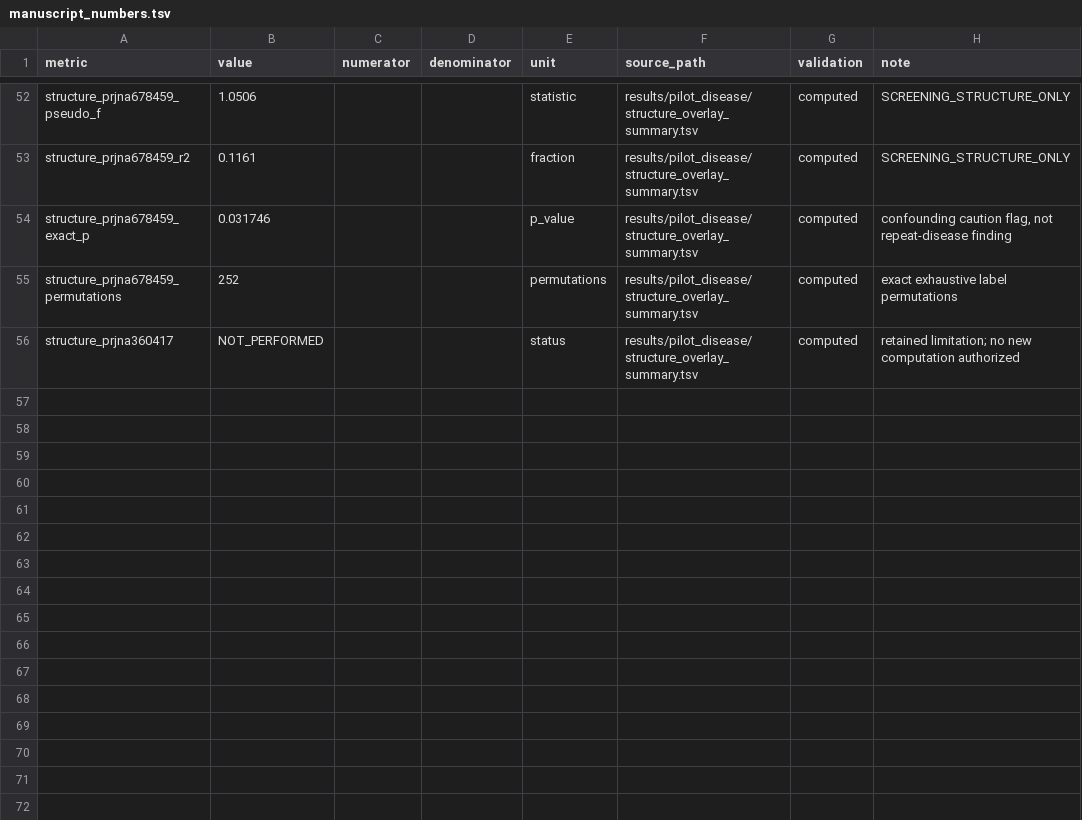
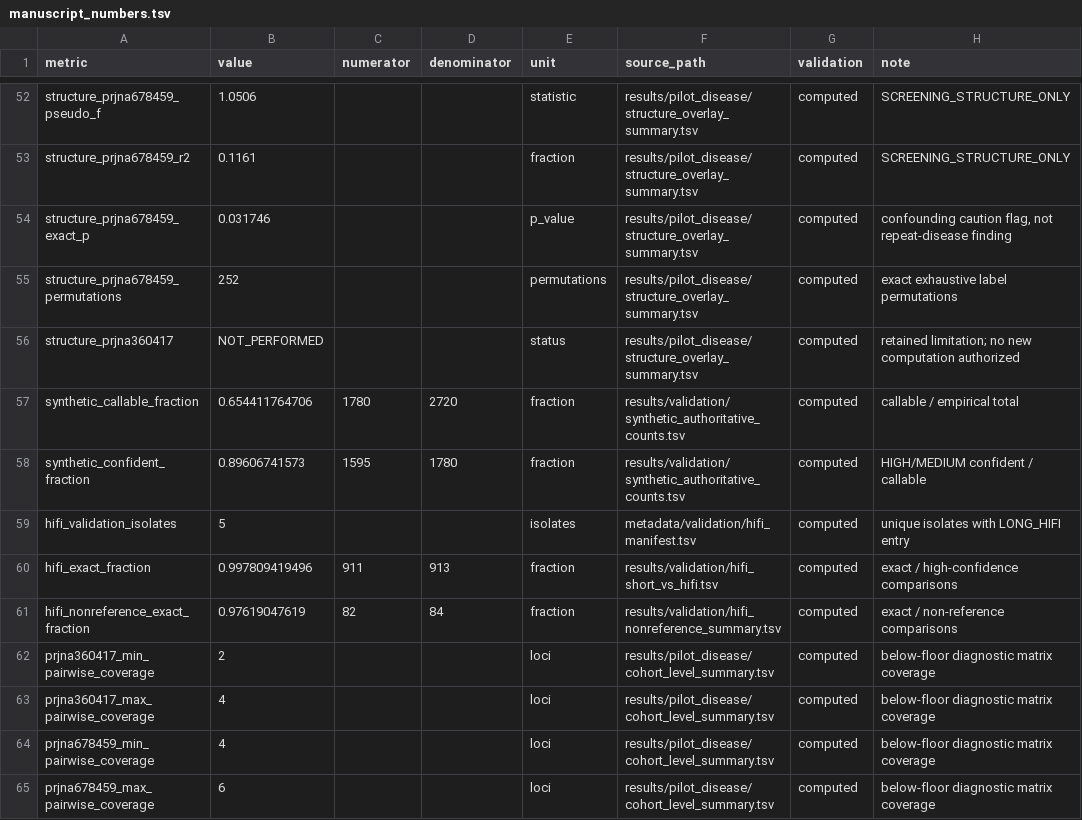
Before and after one commit to kgurgen97/hp-phase-variation, a TSV file: results/manuscript/manuscript_numbers.tsv, drawn as a sheet; only a part is shown, gaps mark what is left out; the diff names each change by its address in the sheet, - before the commit and + after, or states it on an @@ line.

Commit message:
Audit supplementary validation denominators

```diff
--- a/results/manuscript/manuscript_numbers.tsv
+++ b/results/manuscript/manuscript_numbers.tsv
+row 57: synthetic_callable_fraction | 0.654411764706 | 1780 | 2720 | fraction | results/validation/synthetic_authoritative_counts.tsv | computed | callable / empirical total
+row 58: synthetic_confident_fraction | 0.89606741573 | 1595 | 1780 | fraction | results/validation/synthetic_authoritative_counts.tsv | computed | HIGH/MEDIUM confident / callable
+row 59: hifi_validation_isolates | 5 |  |  | isolates | metadata/validation/hifi_manifest.tsv | computed | unique isolates with LONG_HIFI entry
+row 60: hifi_exact_fraction | 0.997809419496 | 911 | 913 | fraction | results/validation/hifi_short_vs_hifi.tsv | computed | exact / high-confidence comparisons
+row 61: hifi_nonreference_exact_fraction | 0.97619047619 | 82 | 84 | fraction | results/validation/hifi_nonreference_summary.tsv | computed | exact / non-reference comparisons
+row 62: prjna360417_min_pairwise_coverage | 2 |  |  | loci | results/pilot_disease/cohort_level_summary.tsv | computed | below-floor diagnostic matrix coverage
+row 63: prjna360417_max_pairwise_coverage | 4 |  |  | loci | results/pilot_disease/cohort_level_summary.tsv | computed | below-floor diagnostic matrix coverage
+row 64: prjna678459_min_pairwise_coverage | 4 |  |  | loci | results/pilot_disease/cohort_level_summary.tsv | computed | below-floor diagnostic matrix coverage
+row 65: prjna678459_max_pairwise_coverage | 6 |  |  | loci | results/pilot_disease/cohort_level_summary.tsv | computed | below-floor diagnostic matrix coverage
```
